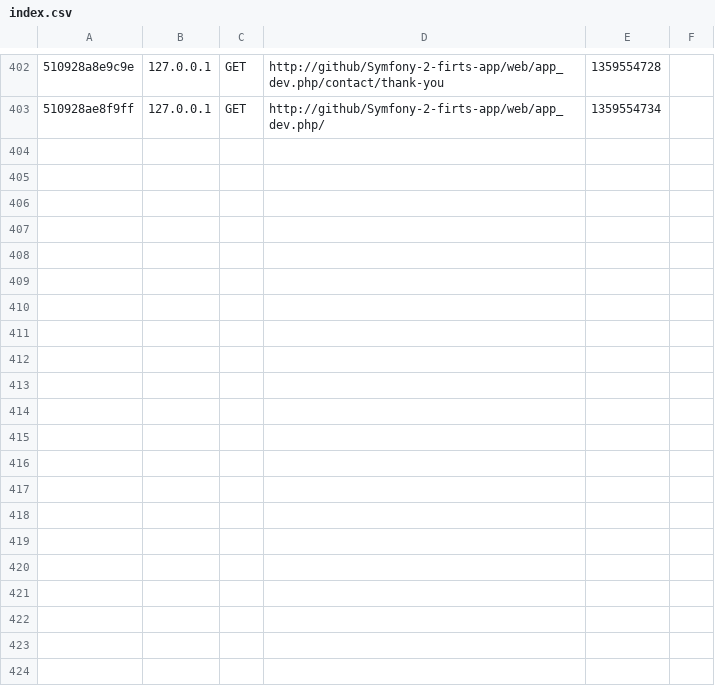
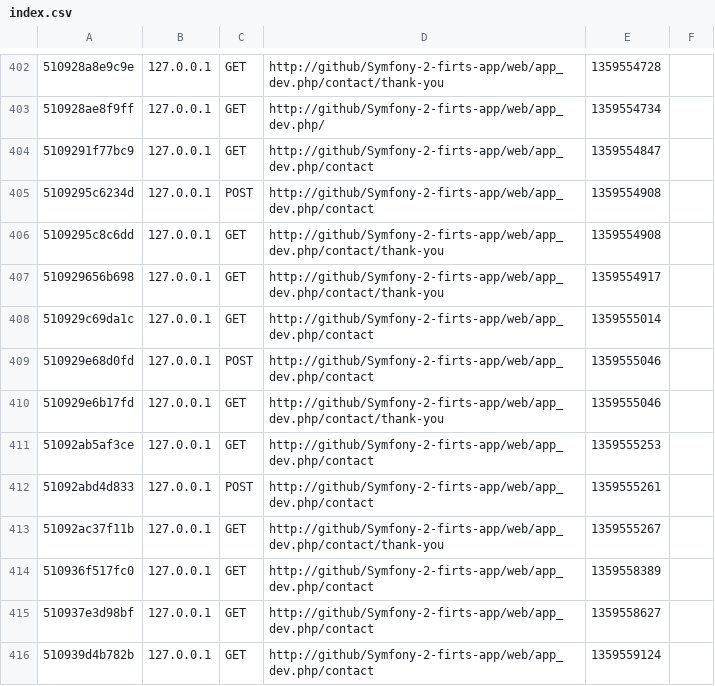
Before and after one commit to AsBilou/Symfony-2-firts-app, a CSV file: app/cache/dev/profiler/index.csv, drawn as a sheet; only a part is shown, gaps mark what is left out.

```diff
--- a/app/cache/dev/profiler/index.csv
+++ b/app/cache/dev/profiler/index.csv
@@ -403 +403,14 @@
 510928ae8f9ff,127.0.0.1,GET,http://github/Symfony-2-firts-app/web/app_dev.php/,1359554734,
+5109291f77bc9,127.0.0.1,GET,http://github/Symfony-2-firts-app/web/app_dev.php/contact,1359554847,
+5109295c6234d,127.0.0.1,POST,http://github/Symfony-2-firts-app/web/app_dev.php/contact,1359554908,
+5109295c8c6dd,127.0.0.1,GET,http://github/Symfony-2-firts-app/web/app_dev.php/contact/thank-you,1359554908,
+510929656b698,127.0.0.1,GET,http://github/Symfony-2-firts-app/web/app_dev.php/contact/thank-you,1359554917,
+510929c69da1c,127.0.0.1,GET,http://github/Symfony-2-firts-app/web/app_dev.php/contact,1359555014,
+510929e68d0fd,127.0.0.1,POST,http://github/Symfony-2-firts-app/web/app_dev.php/contact,1359555046,
+510929e6b17fd,127.0.0.1,GET,http://github/Symfony-2-firts-app/web/app_dev.php/contact/thank-you,1359555046,
+51092ab5af3ce,127.0.0.1,GET,http://github/Symfony-2-firts-app/web/app_dev.php/contact,1359555253,
+51092abd4d833,127.0.0.1,POST,http://github/Symfony-2-firts-app/web/app_dev.php/contact,1359555261,
+51092ac37f11b,127.0.0.1,GET,http://github/Symfony-2-firts-app/web/app_dev.php/contact/thank-you,1359555267,
+510936f517fc0,127.0.0.1,GET,http://github/Symfony-2-firts-app/web/app_dev.php/contact,1359558389,
+510937e3d98bf,127.0.0.1,GET,http://github/Symfony-2-firts-app/web/app_dev.php/contact,1359558627,
+510939d4b782b,127.0.0.1,GET,http://github/Symfony-2-firts-app/web/app_dev.php/contact,1359559124,
```
Also changed, not shown: 28 other files.
